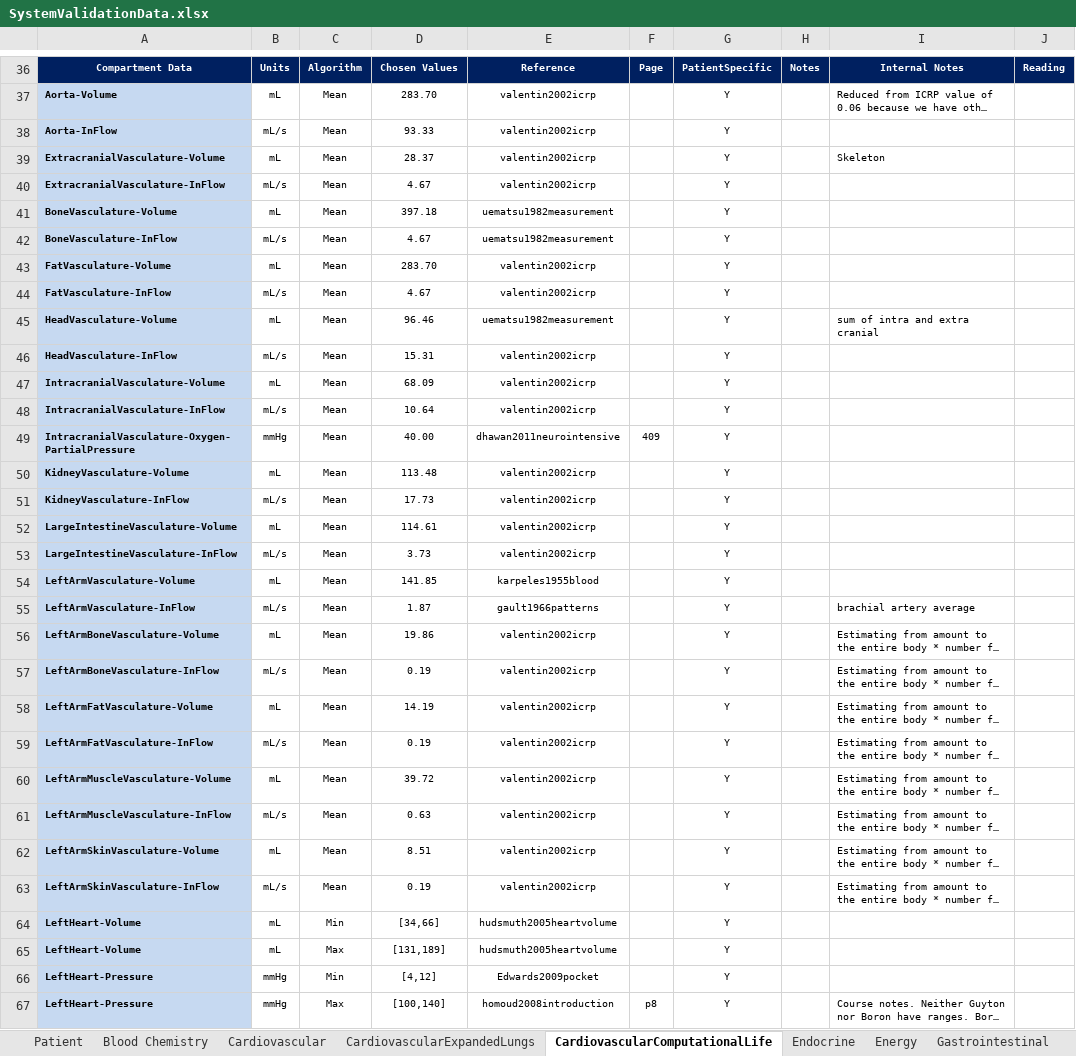
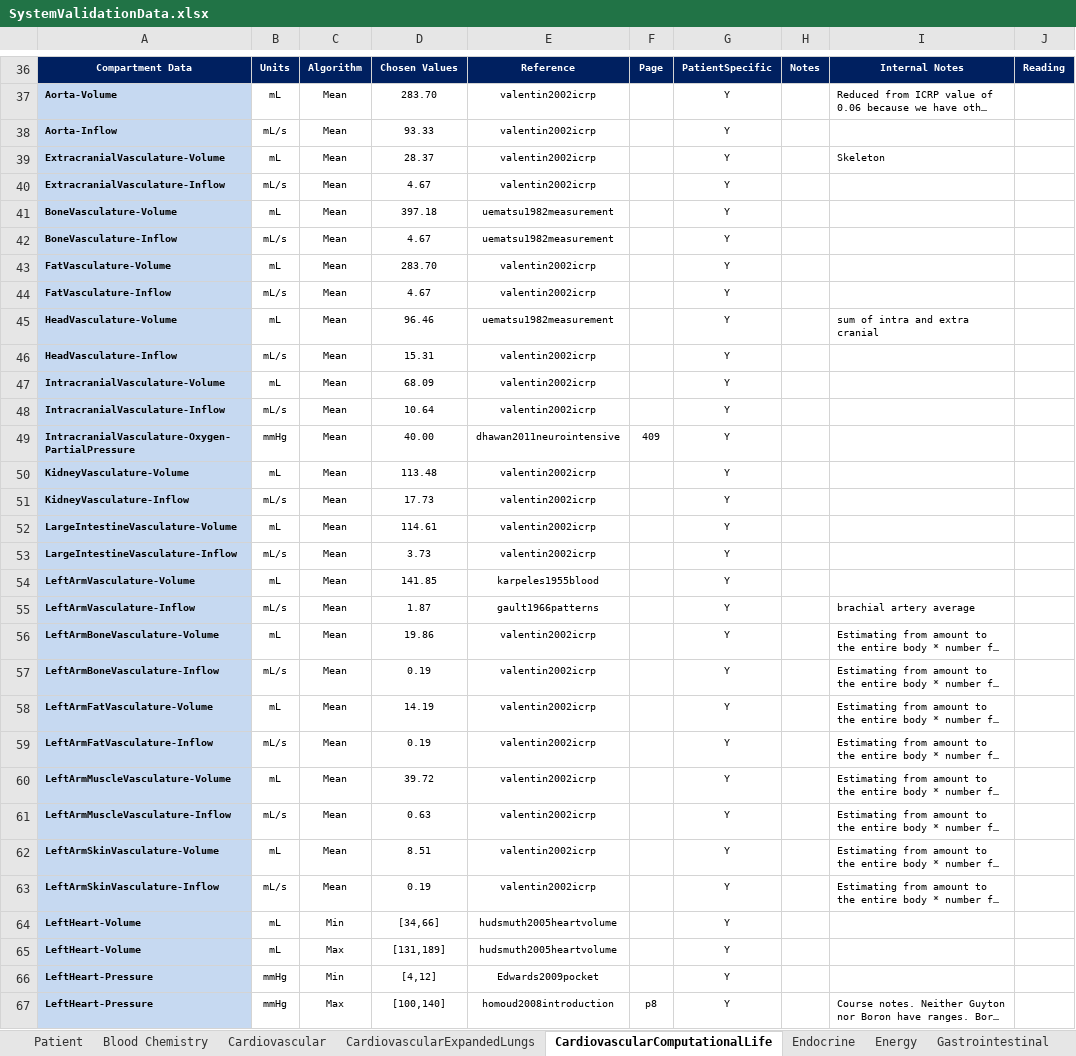
Before and after one commit to easeaico/pulse-go, an Excel workbook: data/human/adult/validation/SystemValidationData.xlsx, sheet CardiovascularComputationalLife, drawn as a sheet; only a part is shown, gaps mark what is left out; long unchanged cells end in …; values as stored, in another font and other column widths than the file's, no borders; the diff covers the shown part only; the diff names each change by its address in the sheet, - before the commit and + after, or states it on an @@ line.

Commit message:
Update inflow naming convention

```diff
--- a/data/human/adult/validation/SystemValidationData.xlsx (sheet CardiovascularComputationalLife)
+++ b/data/human/adult/validation/SystemValidationData.xlsx (sheet CardiovascularComputationalLife)
-A38: Aorta-InFlow
+A38: Aorta-Inflow
-A40: ExtracranialVasculature-InFlow
+A40: ExtracranialVasculature-Inflow
-A42: BoneVasculature-InFlow
+A42: BoneVasculature-Inflow
-A44: FatVasculature-InFlow
+A44: FatVasculature-Inflow
-A46: HeadVasculature-InFlow
+A46: HeadVasculature-Inflow
-A48: IntracranialVasculature-InFlow
+A48: IntracranialVasculature-Inflow
-A51: KidneyVasculature-InFlow
+A51: KidneyVasculature-Inflow
-A53: LargeIntestineVasculature-InFlow
+A53: LargeIntestineVasculature-Inflow
-A55: LeftArmVasculature-InFlow
+A55: LeftArmVasculature-Inflow
-A57: LeftArmBoneVasculature-InFlow
+A57: LeftArmBoneVasculature-Inflow
-A59: LeftArmFatVasculature-InFlow
+A59: LeftArmFatVasculature-Inflow
-A61: LeftArmMuscleVasculature-InFlow
+A61: LeftArmMuscleVasculature-Inflow
-A63: LeftArmSkinVasculature-InFlow
+A63: LeftArmSkinVasculature-Inflow
```
Also changed, not shown: 41 edited cells elsewhere in this sheet, sheet Cardiovascular, sheet Renal.
